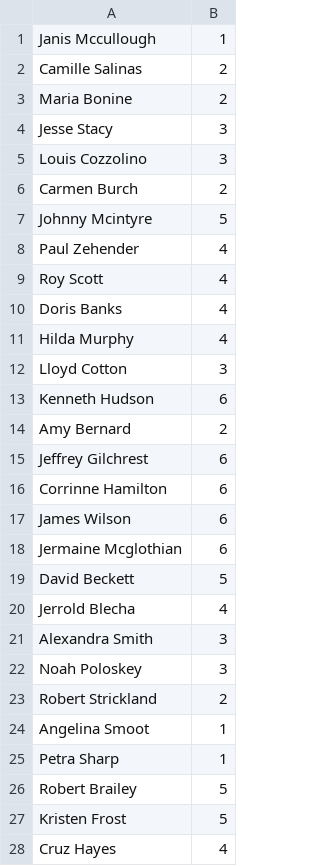
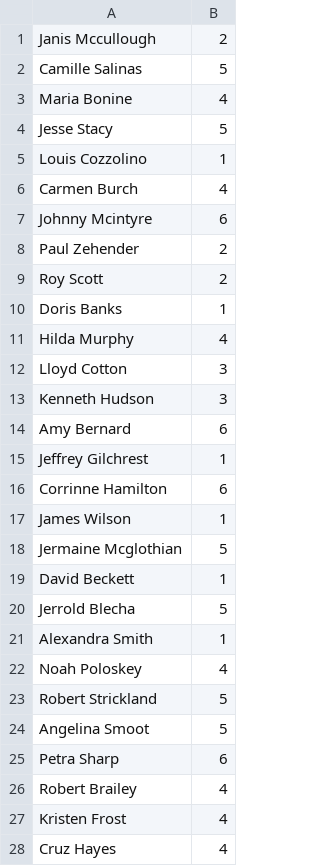
Before and after one commit to aceinthedeck/AirlineSeatingSystem, a CSV file: test.csv, drawn as a sheet; only a part is shown; the diff covers the shown part only.

```diff
--- a/test.csv
+++ b/test.csv
@@ -1,28 +1,28 @@
-Janis Mccullough,1
-Camille Salinas,2
-Maria Bonine,2
-Jesse Stacy,3
-Louis Cozzolino,3
-Carmen Burch,2
-Johnny Mcintyre,5
-Paul Zehender,4
-Roy Scott,4
-Doris Banks,4
+Janis Mccullough,2
+Camille Salinas,5
+Maria Bonine,4
+Jesse Stacy,5
+Louis Cozzolino,1
+Carmen Burch,4
+Johnny Mcintyre,6
+Paul Zehender,2
+Roy Scott,2
+Doris Banks,1
 Hilda Murphy,4
 Lloyd Cotton,3
-Kenneth Hudson,6
-Amy Bernard,2
-Jeffrey Gilchrest,6
+Kenneth Hudson,3
+Amy Bernard,6
+Jeffrey Gilchrest,1
 Corrinne Hamilton,6
-James Wilson,6
-Jermaine Mcglothian,6
-David Beckett,5
-Jerrold Blecha,4
-Alexandra Smith,3
-Noah Poloskey,3
-Robert Strickland,2
-Angelina Smoot,1
-Petra Sharp,1
-Robert Brailey,5
-Kristen Frost,5
+James Wilson,1
+Jermaine Mcglothian,5
+David Beckett,1
+Jerrold Blecha,5
+Alexandra Smith,1
+Noah Poloskey,4
+Robert Strickland,5
+Angelina Smoot,5
+Petra Sharp,6
+Robert Brailey,4
+Kristen Frost,4
 Cruz Hayes,4
```
Also changed, not shown: 57 edited cells elsewhere in this file, 3 other files.
